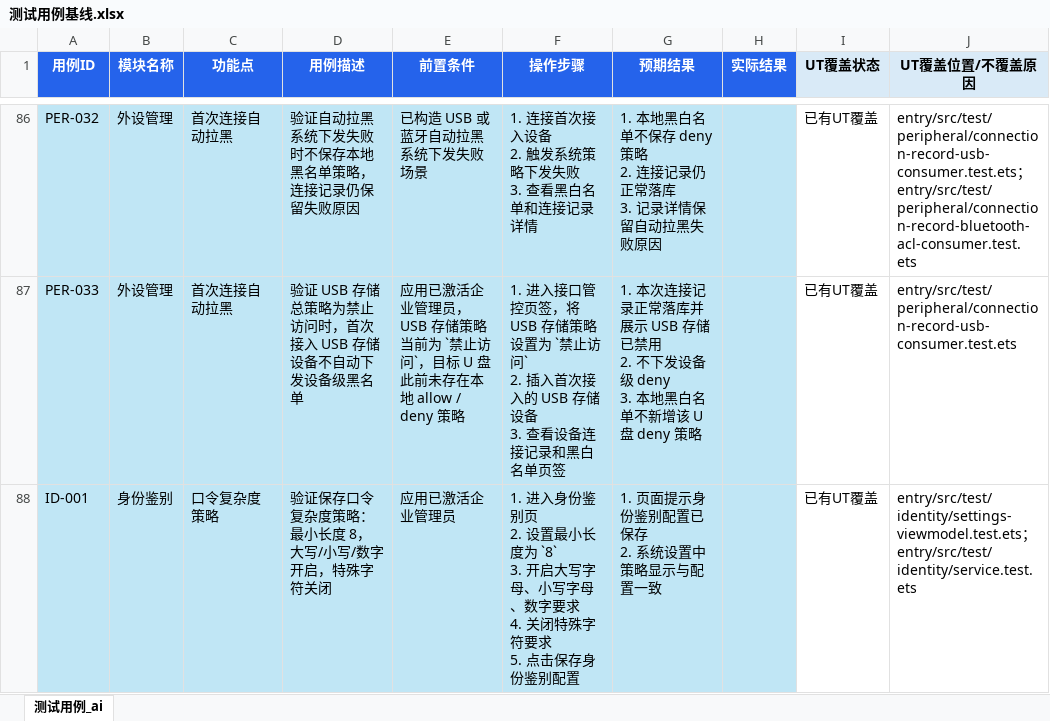
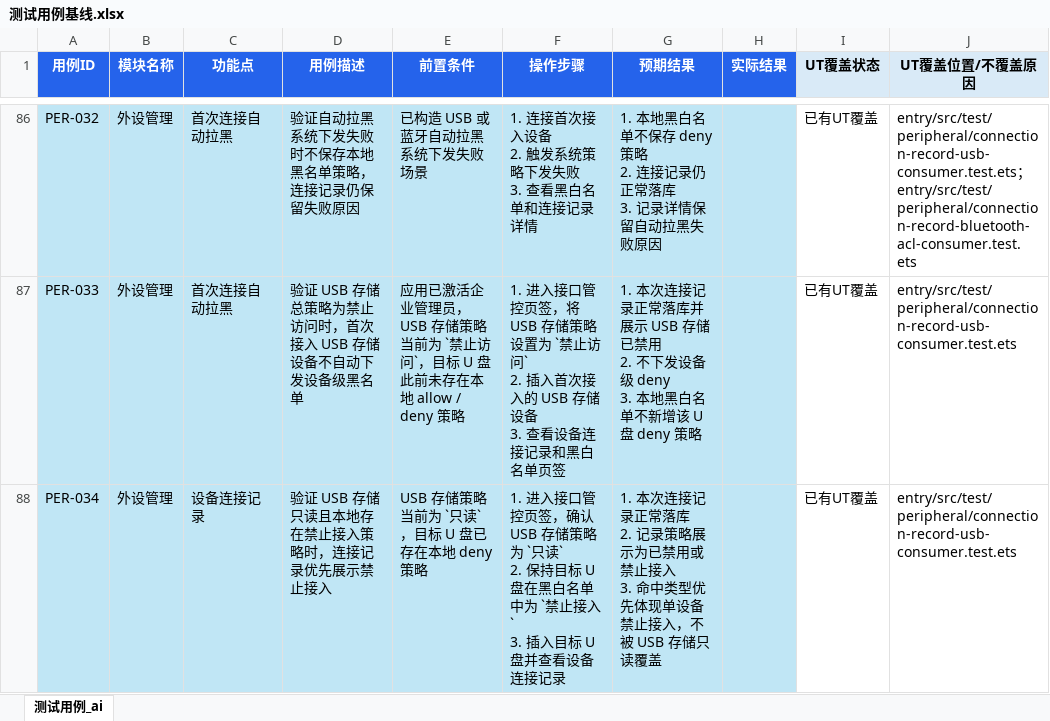
Before and after one commit to Deslord319/security_tool, an Excel workbook: docs/04-测试文档/手工测试用例/测试用例基线.xlsx, sheet 测试用例_ai, drawn as a sheet; only a part is shown, gaps mark what is left out; the shorter side is filled out with more unchanged rows; values as stored, in another font and other column widths than the file's, no borders; ↵ is a line break in a cell; the diff covers the shown part only; the diff names each change by its address in the sheet, - before the commit and + after, or states it on an @@ line.

```diff
--- a/docs/04-测试文档/手工测试用例/测试用例基线.xlsx (sheet 测试用例_ai)
+++ b/docs/04-测试文档/手工测试用例/测试用例基线.xlsx (sheet 测试用例_ai)
+row 88: PER-034 | 外设管理 | 设备连接记录 | 验证 USB 存储只读且本地存在禁止接入策略时，连接记录优先展示禁止接入 | USB 存储策略当前为 `只读`，目标 U 盘已存在本地 deny 策略 | 1. 进入接口管控页签，确认 USB 存储策略为 `只读` ↵ 2. 保持目标 U 盘在黑白名单中为 `禁止接入` ↵ 3. 插入目标 U 盘并查看设备连接记录 | 1. 本次连接记录正常落库 ↵ 2. 记录策略展示为已禁用或禁止接入 ↵ 3. 命中类型优先体现单设备禁止接入，不被 USB 存储只读覆盖 |  | 已有UT覆盖 | entry/src/test/peripheral/connection-record-usb-consumer.test.ets
```
Also changed, not shown: 1 added row and cell formats elsewhere in this sheet, 2 other files.
